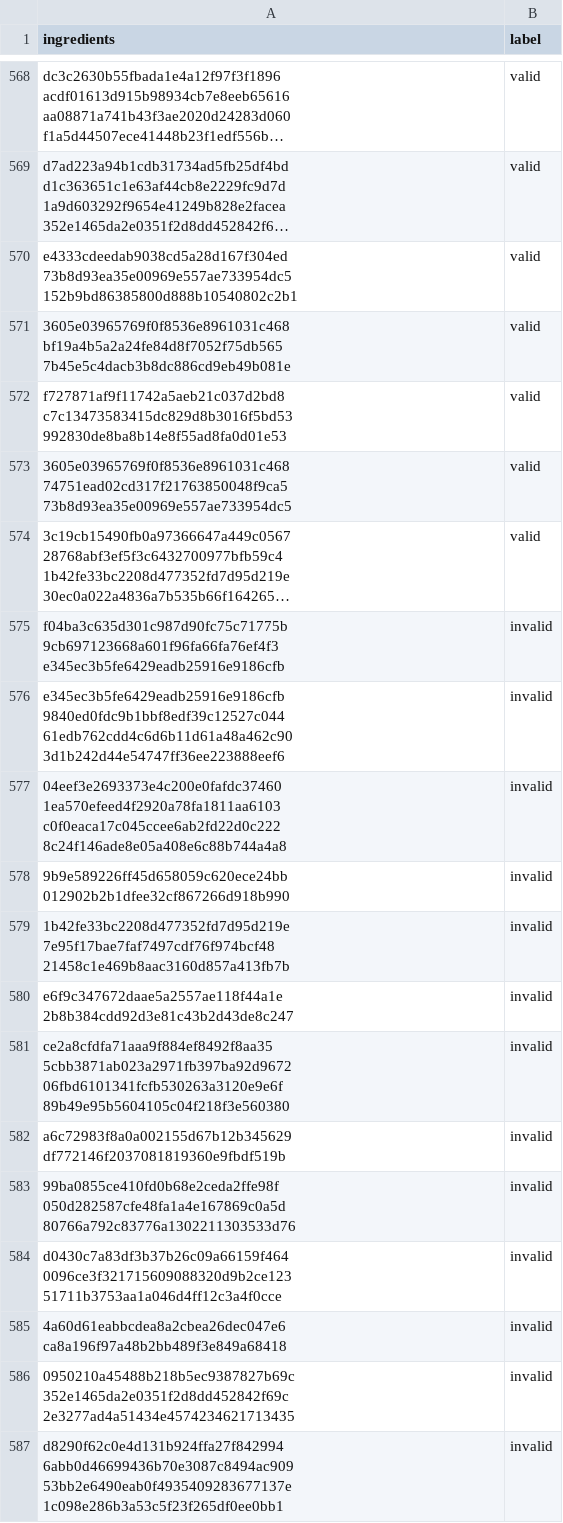
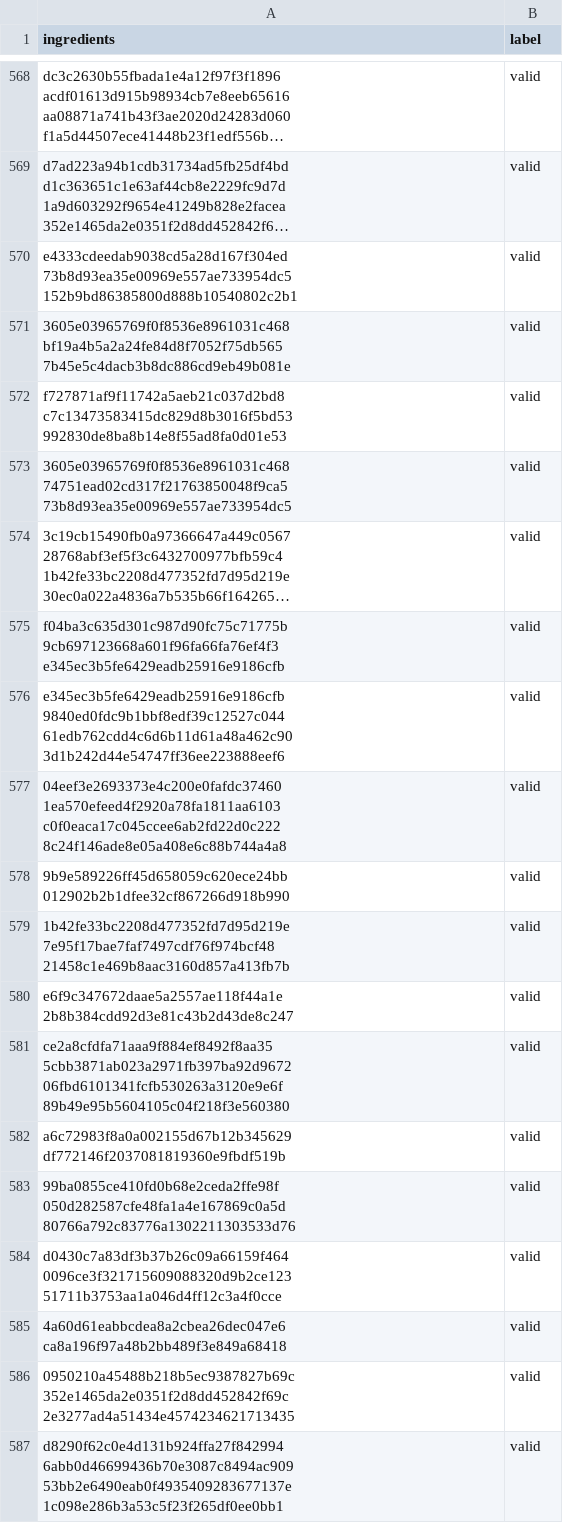
Before and after one commit to Siokhan/Cocktail-Maker, a CSV file: BackEnd/cocktails.csv, drawn as a sheet; only a part is shown, gaps mark what is left out; long unchanged cells end in …; the diff names each change by its address in the sheet, - before the commit and + after, or states it on an @@ line.

Commit message:
changing the eay data is labeled as estimator did not work properly

```diff
--- a/BackEnd/cocktails.csv
+++ b/BackEnd/cocktails.csv
-B575:B587 (label): invalid
+B575:B587 (label): valid
```
Also changed, not shown: 4 other files.
